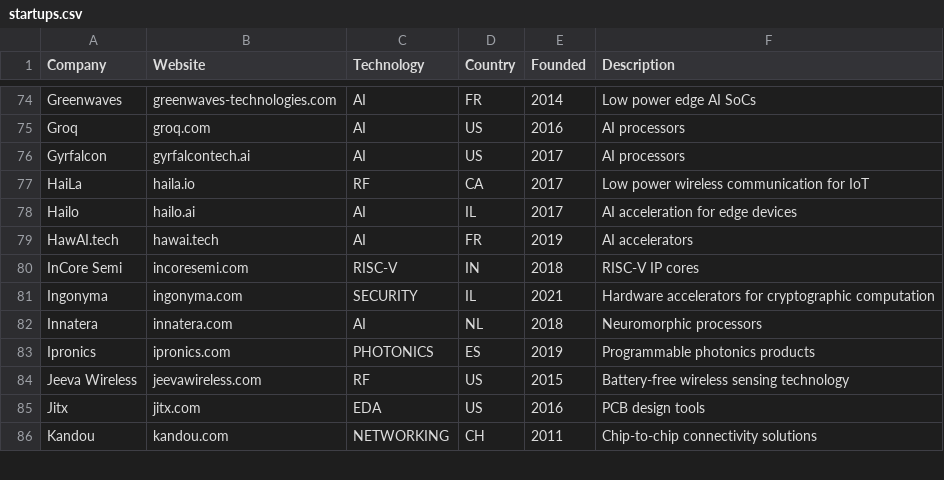
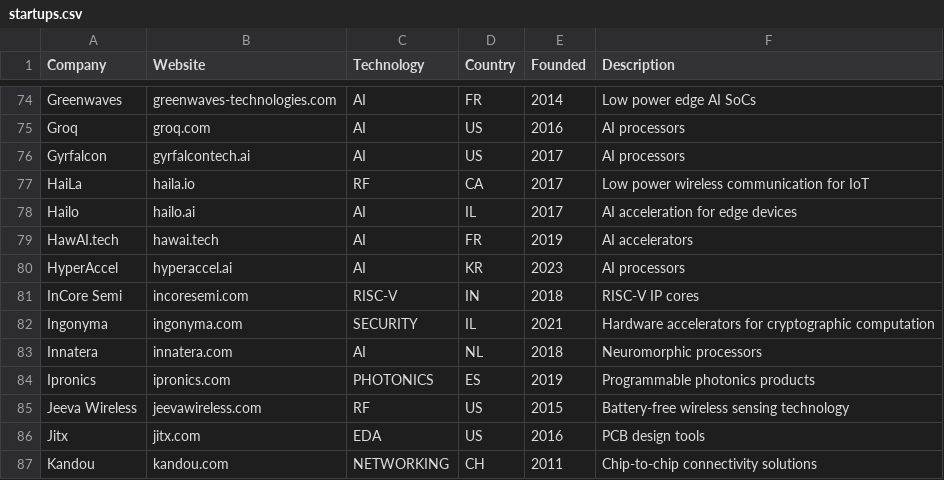
Before and after one commit to aolofsson/awesome-semiconductor-startups, a CSV file: startups.csv, drawn as a sheet; only a part is shown, gaps mark what is left out; the diff names each change by its address in the sheet, - before the commit and + after, or states it on an @@ line.

Commit message:
Added hyperaccel.ai

```diff
--- a/startups.csv
+++ b/startups.csv
+row 80: HyperAccel | hyperaccel.ai | AI | KR | 2023 | AI processors
```
Also changed, not shown: 1 other file.
